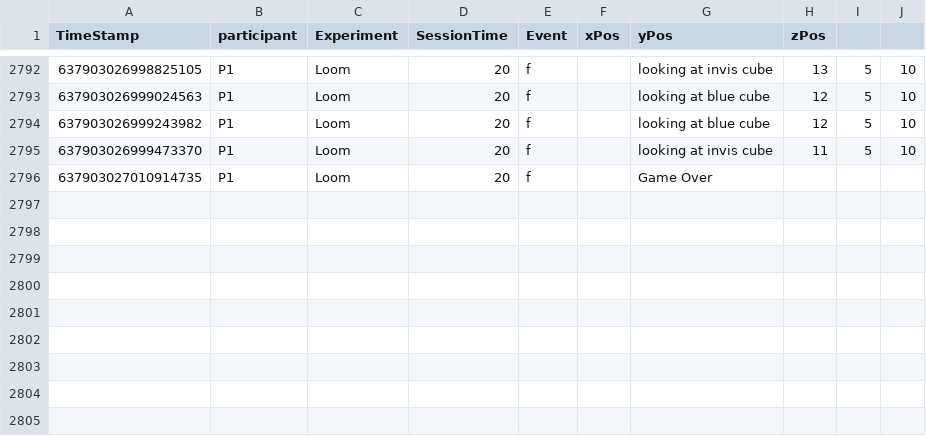
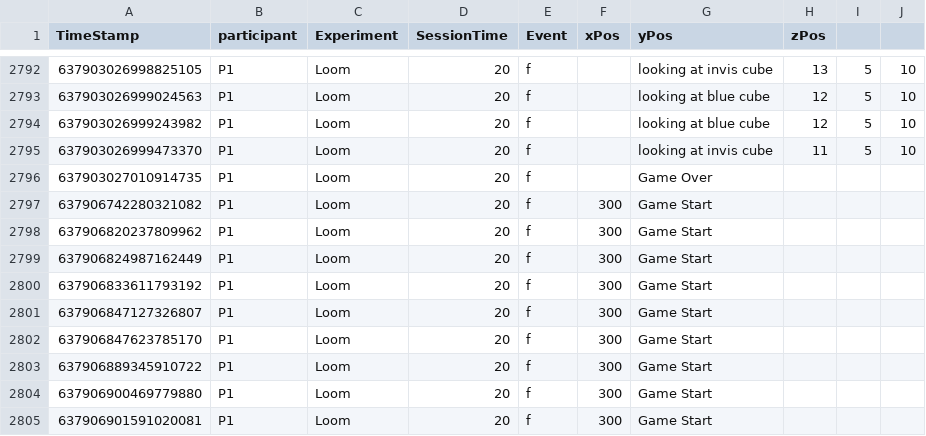
Before and after one commit to TLSimmons42/loom-master, a CSV file: Assets/Analytics/analytics.csv, drawn as a sheet; only a part is shown, gaps mark what is left out; the diff names each change by its address in the sheet, - before the commit and + after, or states it on an @@ line.

```diff
--- a/Assets/Analytics/analytics.csv
+++ b/Assets/Analytics/analytics.csv
+row 2797: 637906742280321082 | P1 | Loom | 20 | f | 300 | Game Start
+row 2798: 637906820237809962 | P1 | Loom | 20 | f | 300 | Game Start
+row 2799: 637906824987162449 | P1 | Loom | 20 | f | 300 | Game Start
+row 2800: 637906833611793192 | P1 | Loom | 20 | f | 300 | Game Start
+row 2801: 637906847127326807 | P1 | Loom | 20 | f | 300 | Game Start
+row 2802: 637906847623785170 | P1 | Loom | 20 | f | 300 | Game Start
+row 2803: 637906889345910722 | P1 | Loom | 20 | f | 300 | Game Start
+row 2804: 637906900469779880 | P1 | Loom | 20 | f | 300 | Game Start
+row 2805: 637906901591020081 | P1 | Loom | 20 | f | 300 | Game Start
```
Also changed, not shown: 18 other files.
